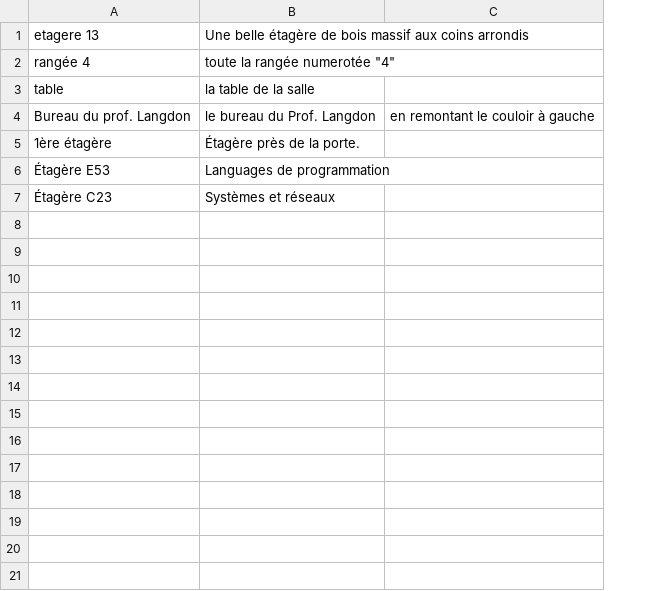
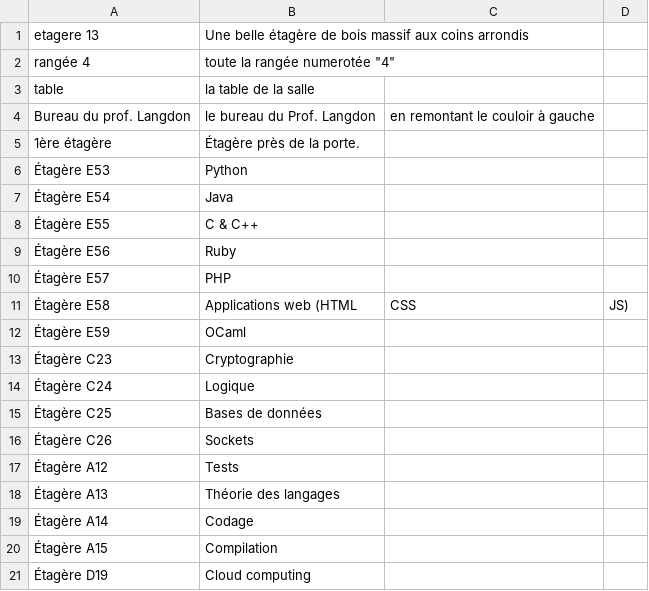
Before and after one commit to QuentinBisson/CAeSAR, a CSV file: src/Caesar/ShelfBundle/DataFixtures/ORM/shelfFixtures.csv, drawn as a sheet; only a part is shown; removed rows and columns are numbered as before the commit, all else as after; the diff covers the shown part only; the diff names each change by its address in the sheet, - before the commit and + after, or states it on an @@ line.

Commit message:
ajout de fixtures pour les étagères

```diff
--- a/src/Caesar/ShelfBundle/DataFixtures/ORM/shelfFixtures.csv
+++ b/src/Caesar/ShelfBundle/DataFixtures/ORM/shelfFixtures.csv
-column B, rows 1-7: Une belle étagère de bois massif aux coins arrondis | toute la rangée numerotée "4" | la table de la salle | le bureau du Prof. Langdon | Étagère près de la porte. | Languages de programmation | Systèmes et réseaux
+column B, rows 1-6: Une belle étagère de bois massif aux coins arrondis | toute la rangée numerotée "4" | la table de la salle | le bureau du Prof. Langdon | Étagère près de la porte. | Python; row 13: Cryptographie
+column D, empty
+row 7: Étagère E54 | Java
+row 8: Étagère E55 | C & C++
+row 9: Étagère E56 | Ruby
+row 10: Étagère E57 | PHP
+row 11: Étagère E58 | Applications web (HTML | CSS | JS)
+row 12: Étagère E59 | OCaml
+row 14: Étagère C24 | Logique
+row 15: Étagère C25 | Bases de données
+row 16: Étagère C26 | Sockets
+row 17: Étagère A12 | Tests
+row 18: Étagère A13 | Théorie des langages
+row 19: Étagère A14 | Codage
+row 20: Étagère A15 | Compilation
+row 21: Étagère D19 | Cloud computing
```
Also changed, not shown: 20 added rows elsewhere in this file.
